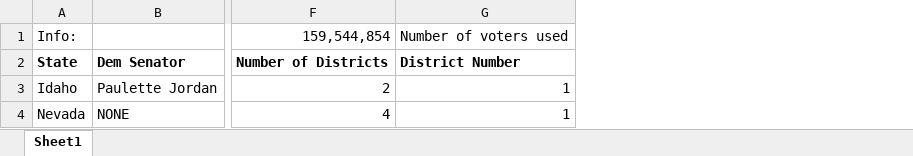
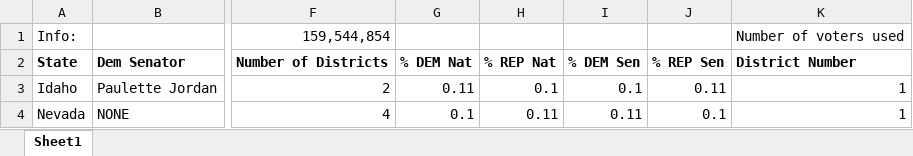
Before and after one commit to marissamanley/2016_Voter_Information, an Excel workbook: DataStructuresProject3/District_map.xlsx, sheet Sheet1, drawn as a sheet; only a part is shown, gaps mark what is left out; values as stored, in another font and other column widths than the file's, no borders; the diff names each change by its address in the sheet, - before the commit and + after, or states it on an @@ line.

Commit message:
Added Columns for percentages
National and Senate percentages columns added

```diff
--- a/DataStructuresProject3/District_map.xlsx (sheet Sheet1)
+++ b/DataStructuresProject3/District_map.xlsx (sheet Sheet1)
+column G, rows 2-4: % DEM Nat | 0.11 | 0.1
+column H, rows 2-4: % REP Nat | 0.1 | 0.11
+column I, rows 2-4: % DEM Sen | 0.1 | 0.11
+column J, rows 2-4: % REP Sen | 0.11 | 0.1
```
Also changed, not shown: formulas that keep their value.
